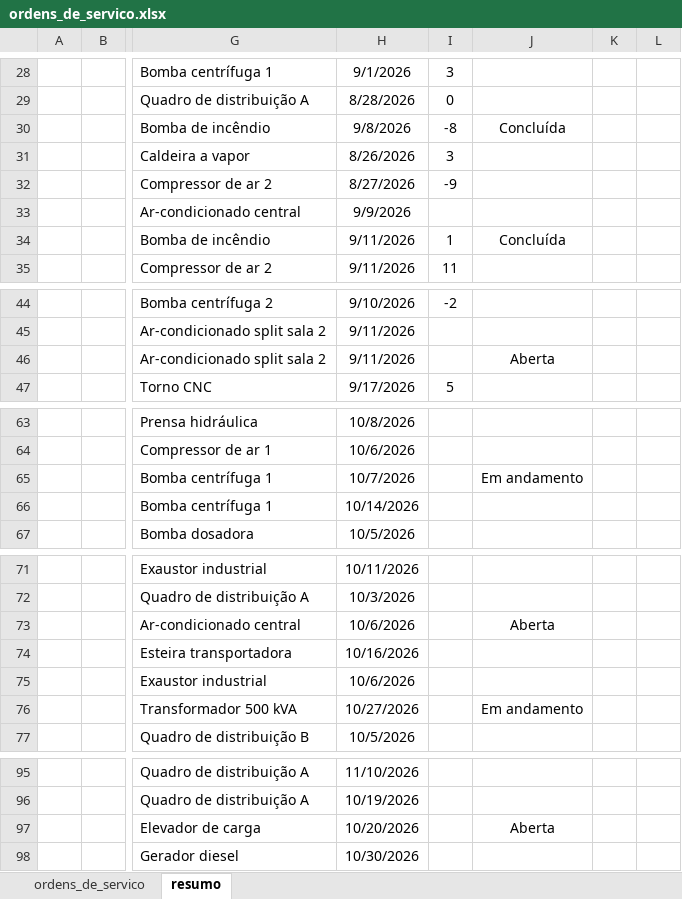
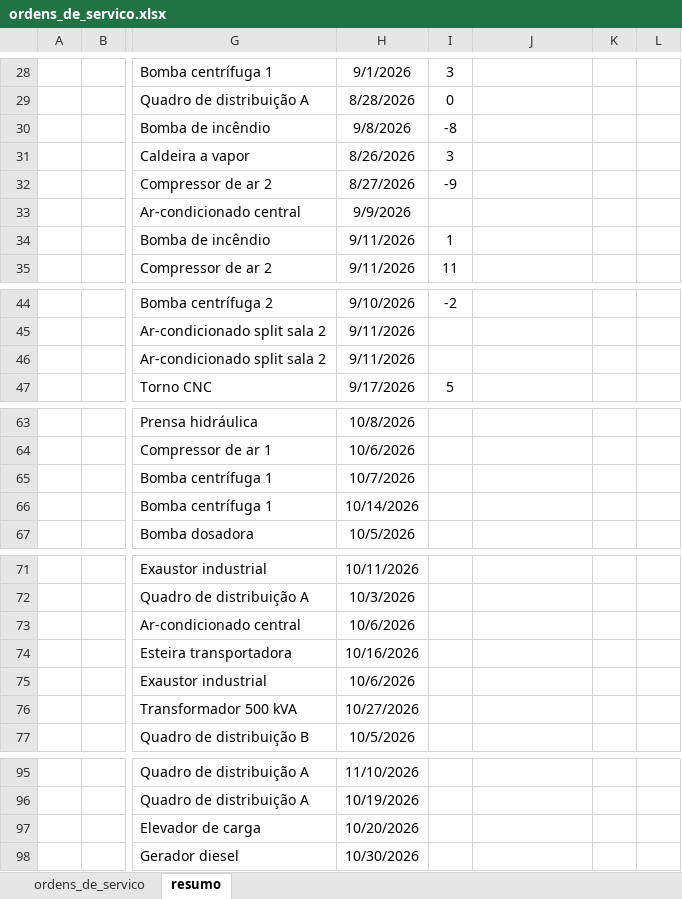
Before and after one commit to ReisFabricio/excel-data-analysis, an Excel workbook: ordens_de_servico.xlsx, sheet resumo, drawn as a sheet; only a part is shown, gaps mark what is left out; values as stored, in another font and other column widths than the file's, no borders; charts and pictures and conditional formats not drawn; the diff covers the shown part only; the diff names each change by its address in the sheet, - before the commit and + after, or states it on an @@ line.

```diff
--- a/ordens_de_servico.xlsx (sheet resumo)
+++ b/ordens_de_servico.xlsx (sheet resumo)
-J30: Concluída
+J30: (empty)
-J34: Concluída
+J34: (empty)
-J46: Aberta
+J46: (empty)
-J65: Em andamento
+J65: (empty)
-J73: Aberta
+J73: (empty)
-J76: Em andamento
+J76: (empty)
-J97: Aberta
+J97: (empty)
```
Also changed, not shown: 15 edited cells elsewhere in this sheet, charts or pictures.
